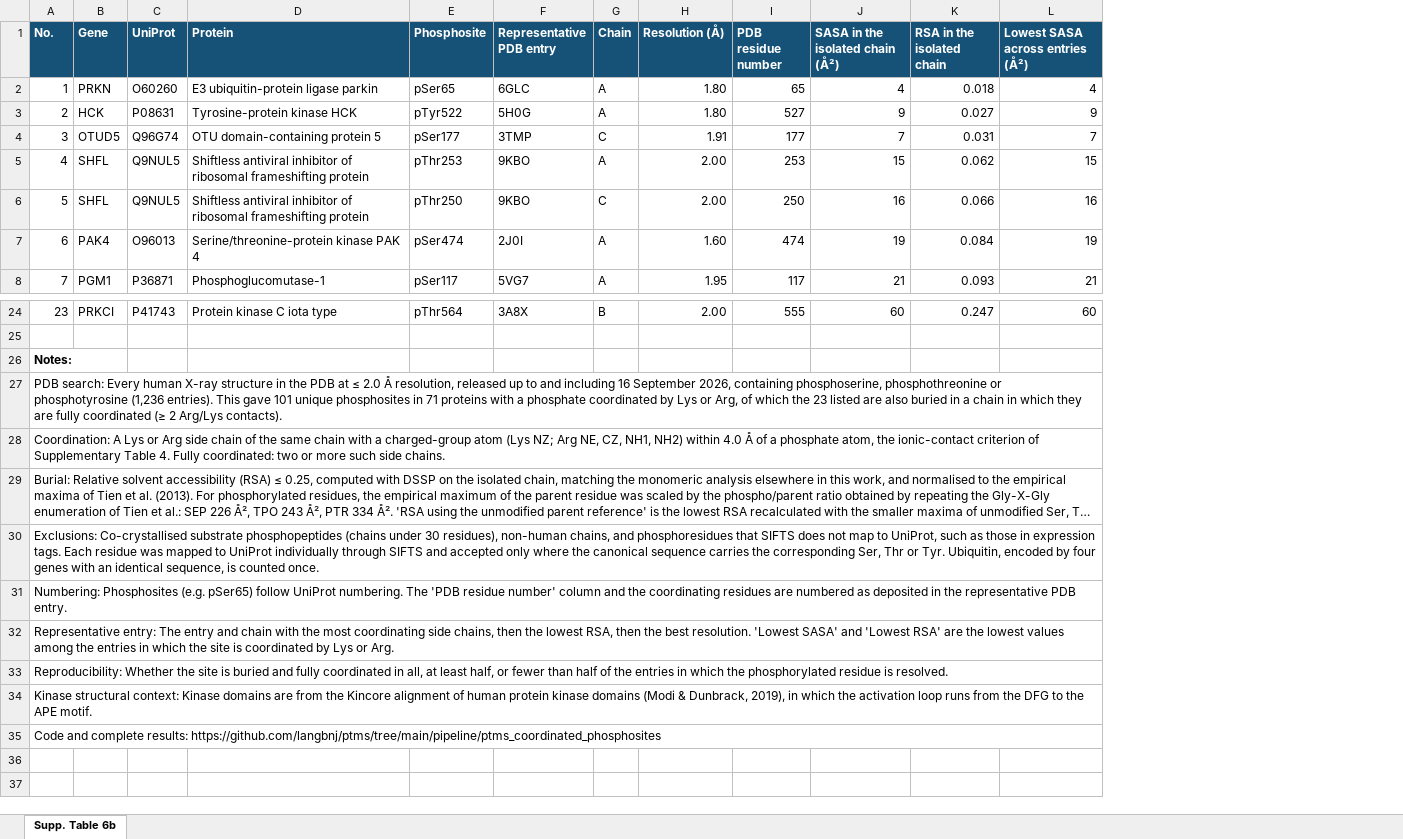
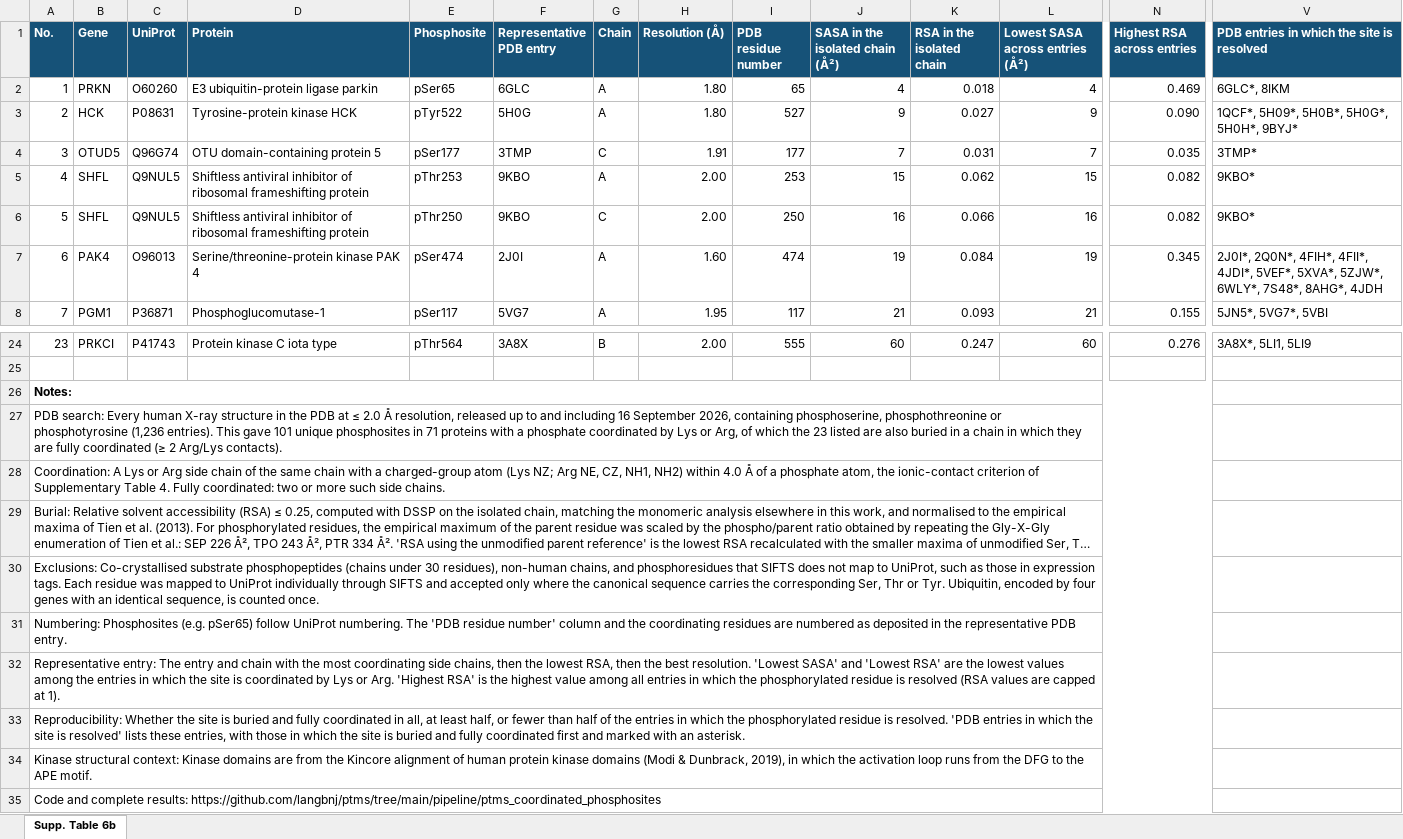
Before and after one commit to langbnj/ptms, an Excel workbook: pipeline/ptms_coordinated_phosphosites/Supplementary_Table_S6b.xlsx, sheet Supp. Table 6b, drawn as a sheet; only a part is shown, gaps mark what is left out; long unchanged cells end in …; values as stored, in another font and other column widths than the file's, no borders; removed rows and columns are numbered as before the commit, all else as after; the diff names each change by its address in the sheet, - before the commit and + after, or states it on an @@ line.

```diff
--- a/pipeline/ptms_coordinated_phosphosites/Supplementary_Table_S6b.xlsx (sheet Supp. Table 6b)
+++ b/pipeline/ptms_coordinated_phosphosites/Supplementary_Table_S6b.xlsx (sheet Supp. Table 6b)
+column N (Highest RSA across entries), rows 2-8: 0.469 | 0.090 | 0.035 | 0.082 | 0.082 | 0.345 | 0.155; row 24: 0.276
+column V, rows 1-8: PDB entries in which the site is resolved | 6GLC*, 8IKM | 1QCF*, 5H09*, 5H0B*, 5H0G*, 5H0H*, 9BYJ* | 3TMP* | 9KBO* | 9KBO* | 2J0I*, 2Q0N*, 4FIH*, 4FII*, 4JDI*, 5VEF*, 5XVA*, 5ZJW*, 6WLY*, 7S48*, 8AHG*, 4JDH | 5JN5*, 5VG7*, 5VBI; row 24: 3A8X*, 5LI1, 5LI9
+A26:N26 merged
-A27:N27 merged
+A27:N27 merged
-A28:N28 merged
+A28:N28 merged
-A29:N29 merged
+A29:N29 merged
-A30:N30 merged
+A30:N30 merged
-A31:N31 merged
+A31:N31 merged
-A32 (No.): …or Arg.
+A32 (No.): …or Arg. 'Highest RSA' is the highest value among all entries in which the phosphorylated residue is resolved (RSA values are capped at 1).
-A32:N32 merged
+A32:N32 merged
-A33 (No.): …is resolved.
+A33 (No.): …is resolved. 'PDB entries in which the site is resolved' lists these entries, with those in which the site is buried and fully coordinated first and marked with an asterisk.
-A33:N33 merged
+A33:N33 merged
-A34:N34 merged
+A34:N34 merged
-A35:N35 merged
+A35:N35 merged
```
Also changed, not shown: 3 other files.
